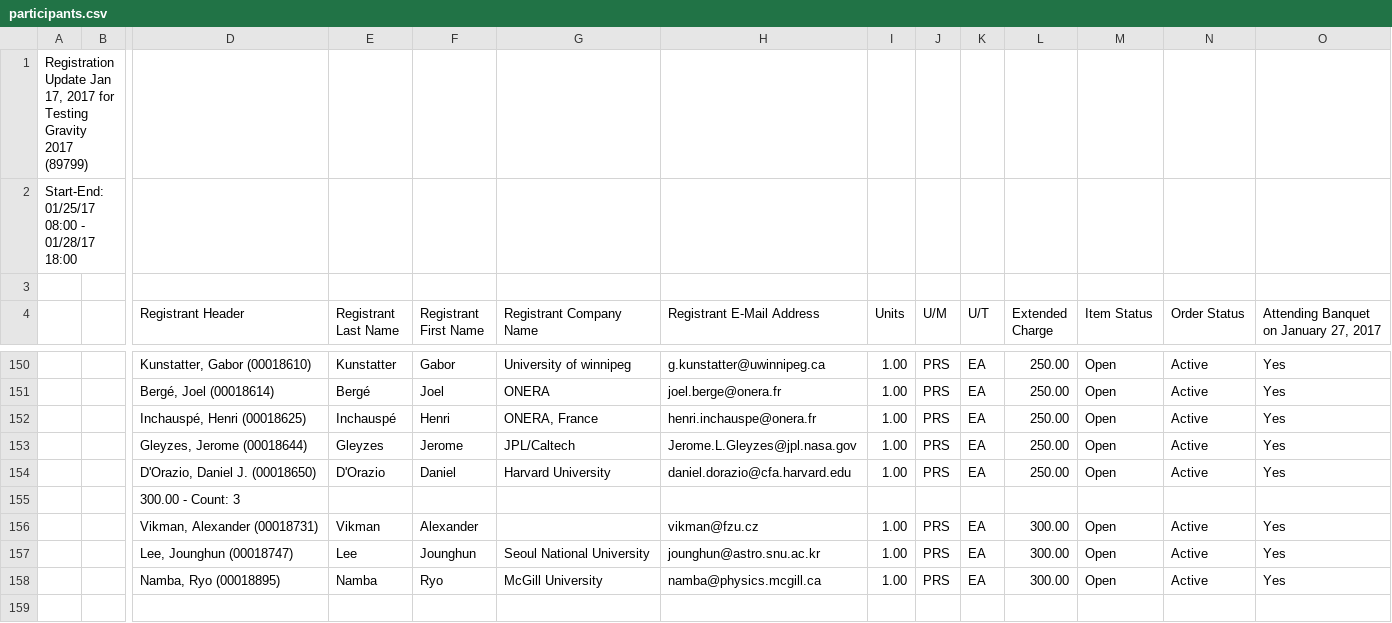
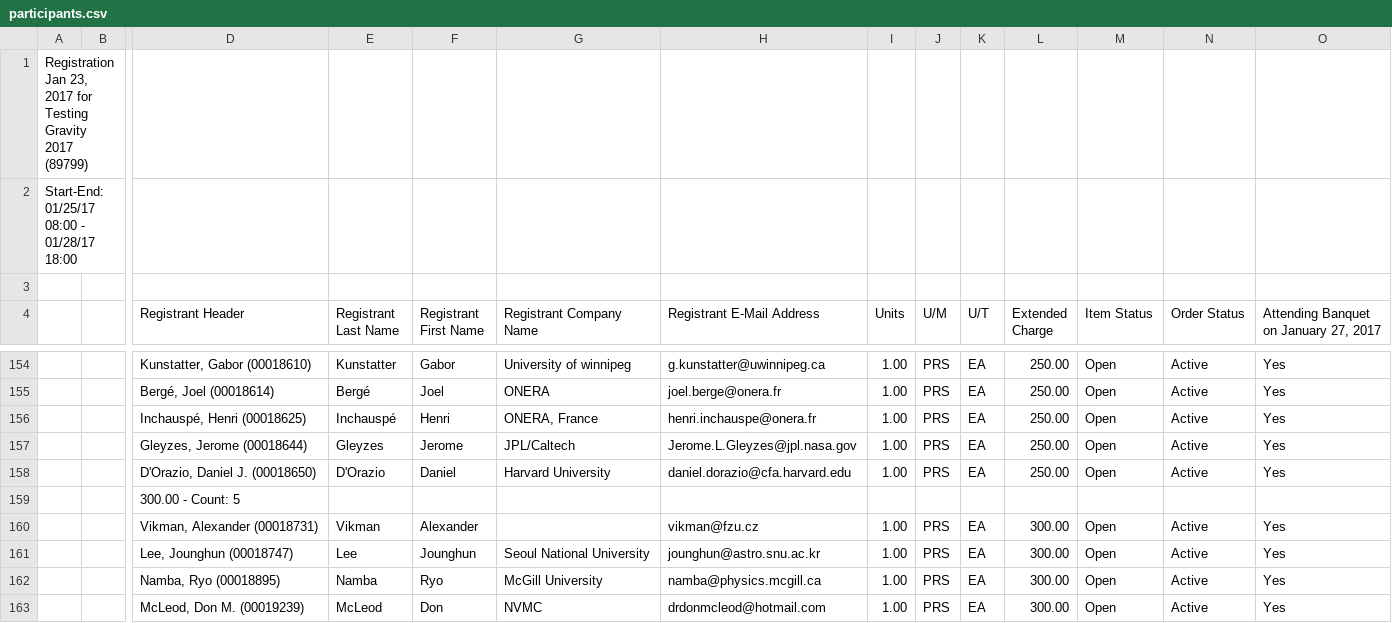
Before and after one commit to sfu-cosmo/Testing-Gravity-2017, a CSV file: participants/participants.csv, drawn as a sheet; only a part is shown, gaps mark what is left out; the shorter side is filled out with more unchanged rows; addresses are those after the commit; rows hold the shown columns only; the diff covers the shown part only; the diff names each change by its address in the sheet, - before the commit and + after, or states it on an @@ line.

Commit message:
Participant list updated.

```diff
--- a/participants/participants.csv
+++ b/participants/participants.csv
-A1: Registration Update Jan 17, 2017 for…
+A1: Registration Jan 23, 2017 for…
-D159 (Registrant Header): 300.00 - Count: 3
+D159 (Registrant Header): 300.00 - Count: 5
+row 163:  |  | McLeod, Don M. (00019239) | McLeod | Don | NVMC | drdonmcleod@hotmail.com | 1.00 | PRS | EA | 300.00 | Open | Active | Yes
```
Also changed, not shown: 11 added rows, 4 removed rows, 3 moved rows and 3 edited cells elsewhere in this file, 18 other files.
